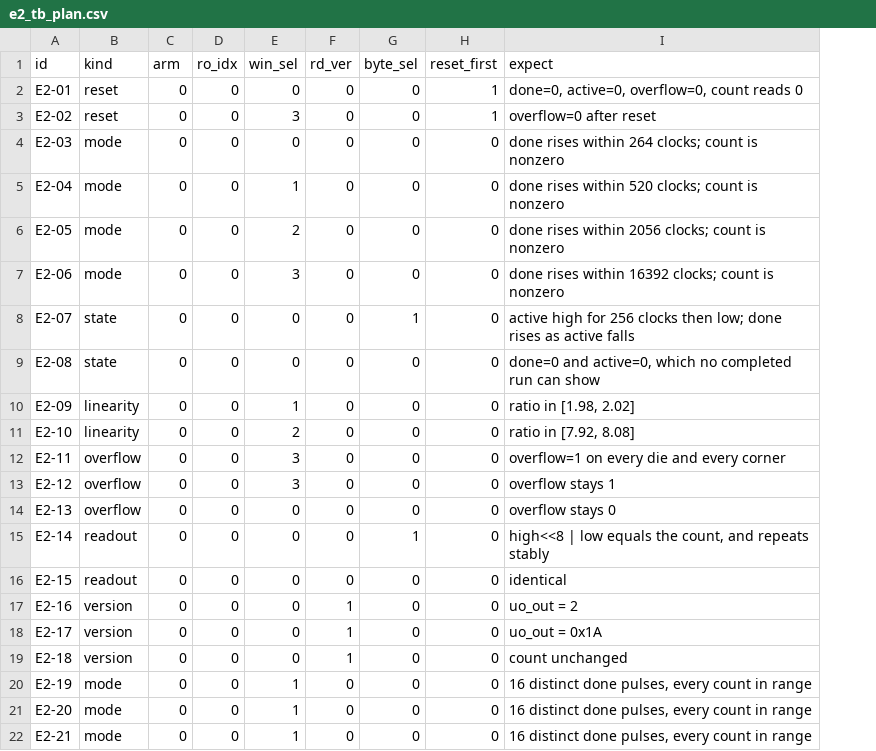
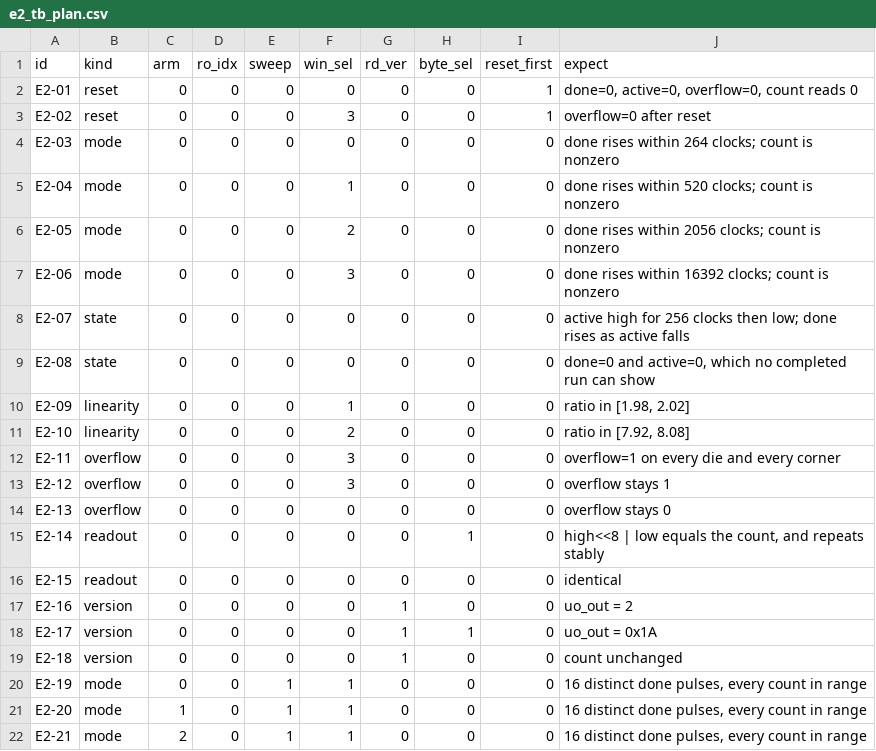
Before and after one commit to nikodemetrashvili2010-bit/tt-ro-puf, a CSV file: chip/e2_tb_plan.csv, drawn as a sheet; addresses are those after the commit; the diff names each change by its address in the sheet, - before the commit and + after, or states it on an @@ line.

```diff
--- a/chip/e2_tb_plan.csv
+++ b/chip/e2_tb_plan.csv
+column E (sweep), rows 2-22: 0 | 0 | 0 | 0 | 0 | 0 | 0 | 0 | 0 | 0 | 0 | 0 | 0 | 0 | 0 | 0 | 0 | 0 | 1 | 1 | 1
-H8 (byte_sel): 1
+H8 (byte_sel): 0
-H18 (byte_sel): 0
+H18 (byte_sel): 1
-C21 (arm): 0
+C21 (arm): 1
-C22 (arm): 0
+C22 (arm): 2
```
Also changed, not shown: 12 other files.
